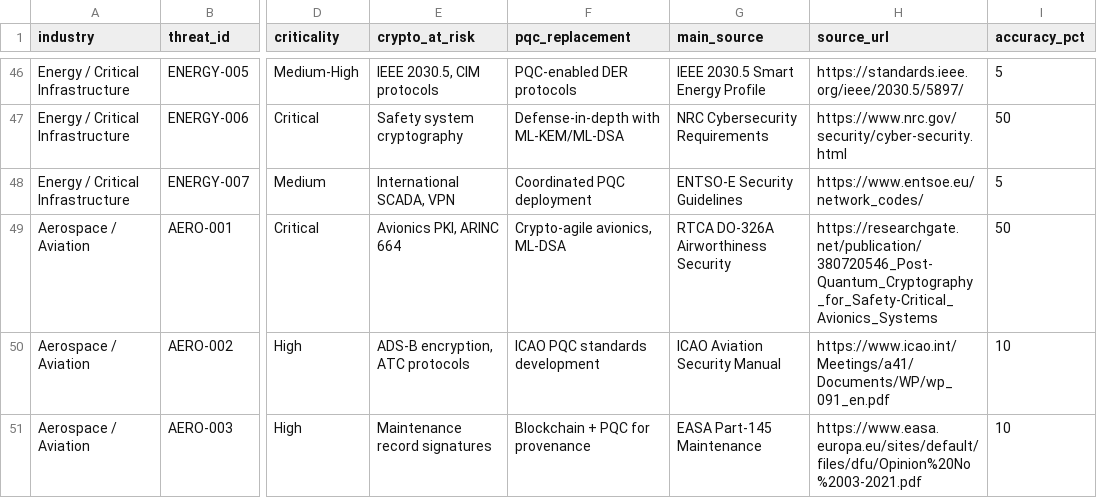
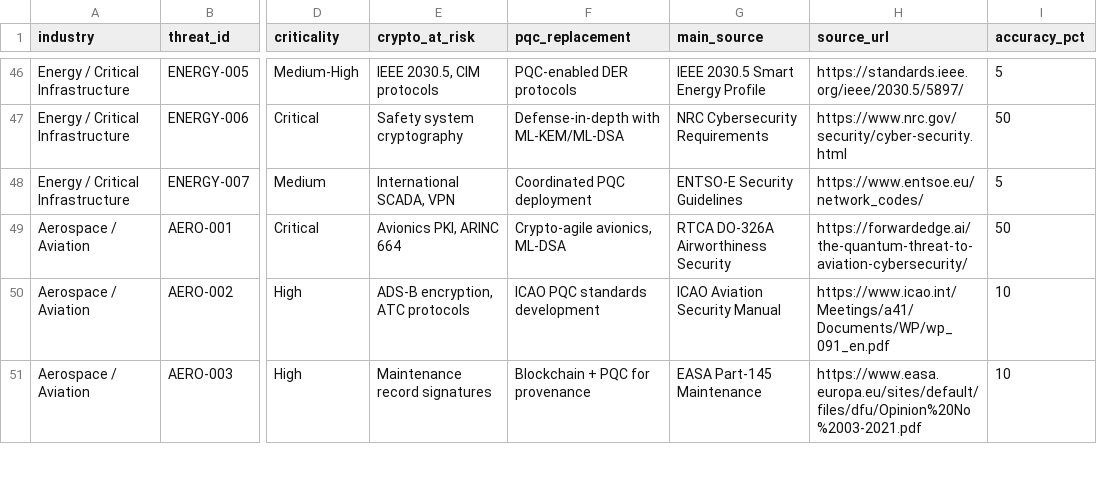
Before and after one commit to pqctoday/pqc-timeline-app, a CSV file: src/data/quantum_threats_hsm_industries_01062026.csv, drawn as a sheet; only a part is shown, gaps mark what is left out; the diff names each change by its address in the sheet, - before the commit and + after, or states it on an @@ line.

Commit message:
Fix AERO-001 threat URL

```diff
--- a/src/data/quantum_threats_hsm_industries_01062026.csv
+++ b/src/data/quantum_threats_hsm_industries_01062026.csv
-H49 (source_url): https://researchgate.net/publication/380720546_Post-Quantum_Cryptography_for_Safety-Critical_Avionics_Systems
+H49 (source_url): https://forwardedge.ai/the-quantum-threat-to-aviation-cybersecurity/
```
